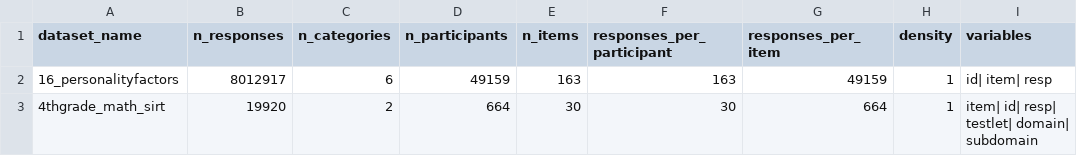
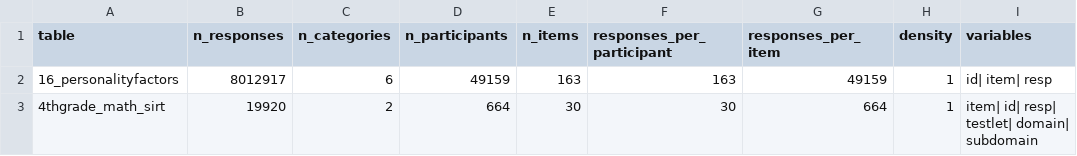
Before and after one commit to ben-domingue/irw, a CSV file: metadata/metadata.csv, drawn as a sheet; only a part is shown.

Commit message:
metadata

```diff
--- a/metadata/metadata.csv
+++ b/metadata/metadata.csv
@@ -1,2 +1,2 @@
-dataset_name,n_responses,n_categories,n_participants,n_items,responses_per_participant,responses_per_item,density,variables
+table,n_responses,n_categories,n_participants,n_items,responses_per_participant,responses_per_item,density,variables
 16_personalityfactors,8012917,6,49159,163,163,49159,1,id| item| resp
```
Also changed, not shown: 2 other files.
